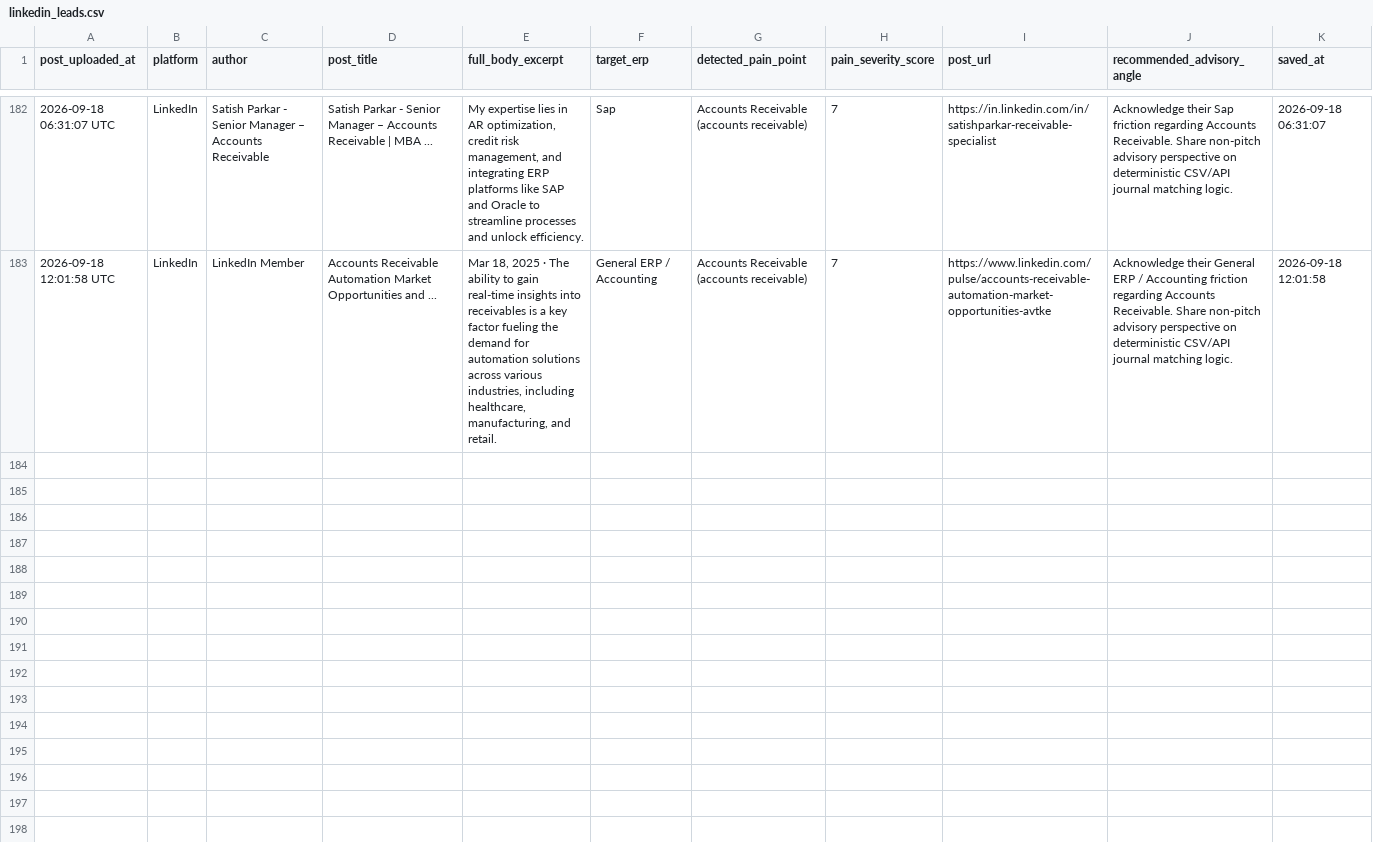
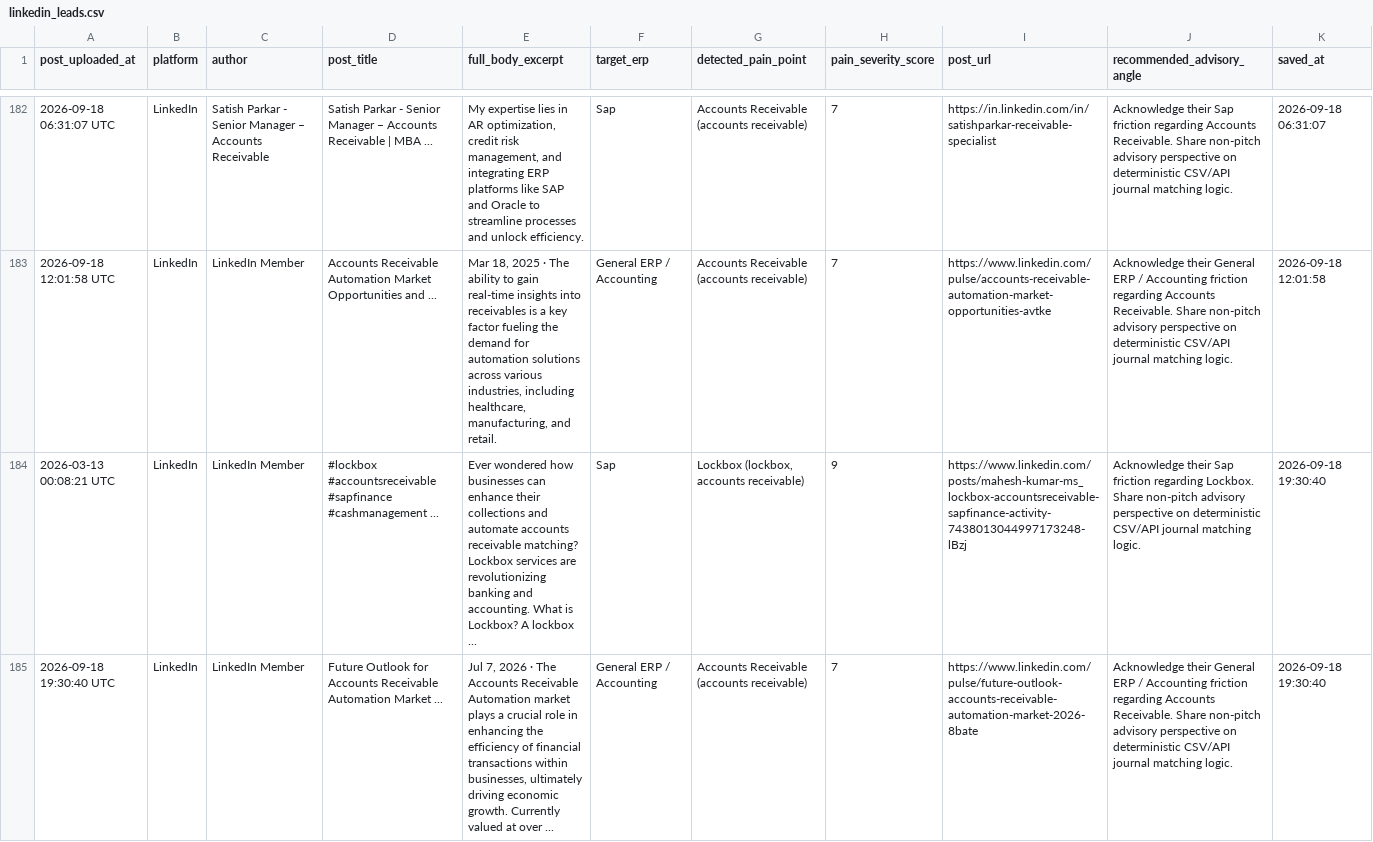
Before and after one commit to k39139215-gif/verasett-social-radar, a CSV file: social_leads/linkedin_leads.csv, drawn as a sheet; only a part is shown, gaps mark what is left out; the diff names each change by its address in the sheet, - before the commit and + after, or states it on an @@ line.

Commit message:
Auto-harvest: Fresh social intent leads [skip ci]

```diff
--- a/social_leads/linkedin_leads.csv
+++ b/social_leads/linkedin_leads.csv
+row 184: 2026-03-13 00:08:21 UTC | LinkedIn | LinkedIn Member | #lockbox #accountsreceivable #sapfinance #cashmanagement ... | Ever wondered how businesses can enhance their collections and automate accounts receivable matching? Lockbox services are revolutionizing banking and accounting. What is Lockbox? A lockbox ... | Sap | Lockbox (lockbox, accounts receivable) | 9 | https://www.linkedin.com/posts/mahesh-kumar-ms_lockbox-accountsreceivable-sapfinance-activity-7438013044997173248-lBzj | Acknowledge their Sap friction regarding Lockbox. Share non-pitch advisory perspective on deterministic CSV/API journal matching logic. | 2026-09-18 19:30:40
+row 185: 2026-09-18 19:30:40 UTC | LinkedIn | LinkedIn Member | Future Outlook for Accounts Receivable Automation Market ... | Jul 7, 2026 · The Accounts Receivable Automation market plays a crucial role in enhancing the efficiency of financial transactions within businesses, ultimately driving economic growth. Currently valued at over ... | General ERP / Accounting | Accounts Receivable (accounts receivable) | 7 | https://www.linkedin.com/pulse/future-outlook-accounts-receivable-automation-market-2026-8bate | Acknowledge their General ERP / Accounting friction regarding Accounts Receivable. Share non-pitch advisory perspective on deterministic CSV/API journal matching logic. | 2026-09-18 19:30:40
```
Also changed, not shown: 2 other files.
